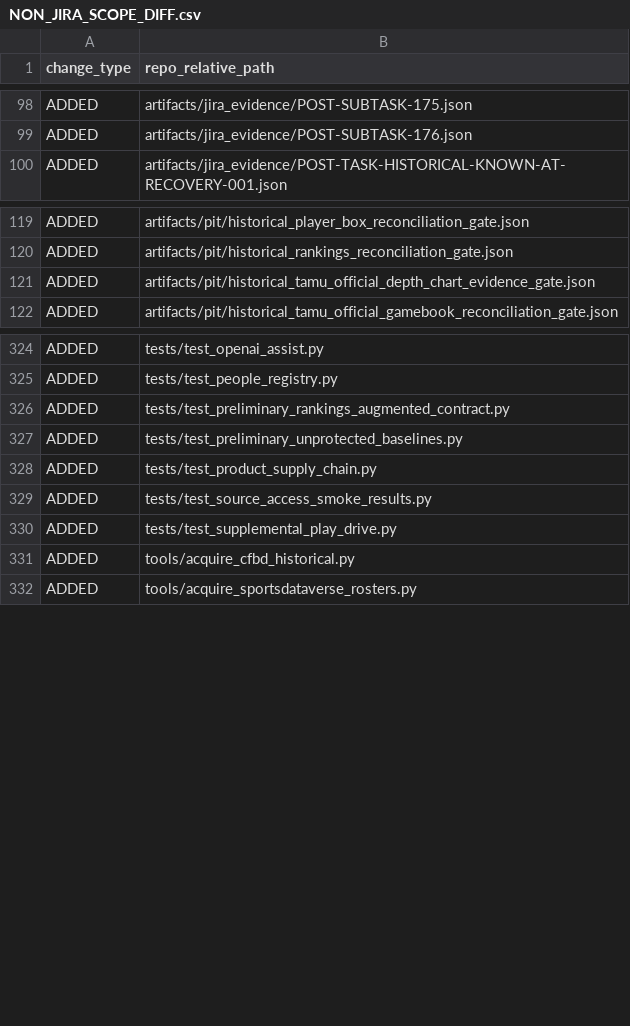
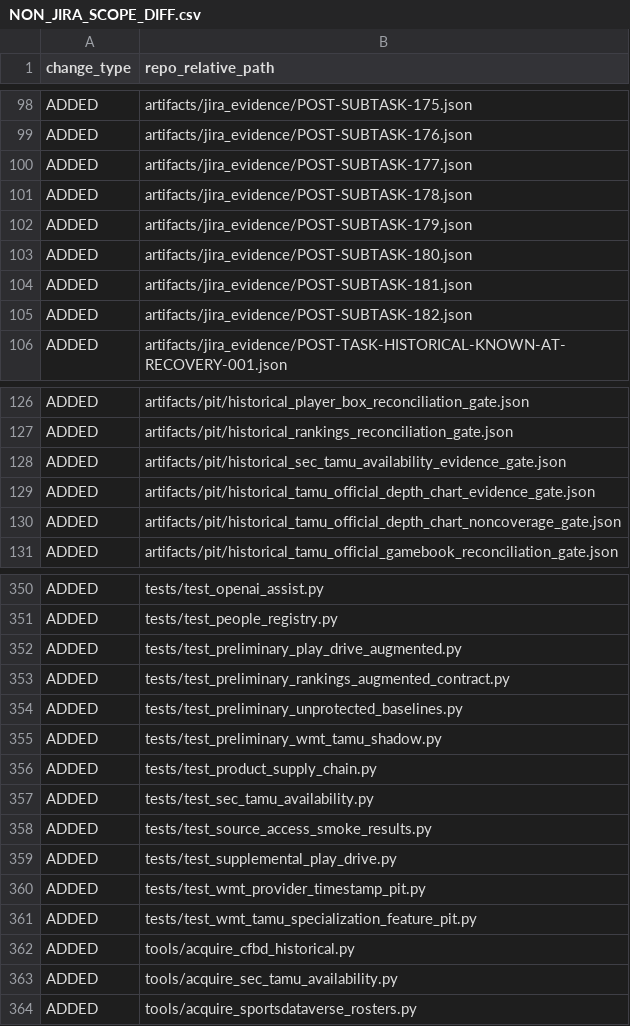
Before and after one commit to KevinSGarrett/BatteredAggieSyndrome, a CSV file: jira/validation/NON_JIRA_SCOPE_DIFF.csv, drawn as a sheet; only a part is shown, gaps mark what is left out; the diff covers the shown part only; the diff names each change by its address in the sheet, - before the commit and + after, or states it on an @@ line.

Commit message:
feat(BAT-539): recover timestamped SEC TAMU availability evidence (#178)

```diff
--- a/jira/validation/NON_JIRA_SCOPE_DIFF.csv
+++ b/jira/validation/NON_JIRA_SCOPE_DIFF.csv
+row 100: ADDED | artifacts/jira_evidence/POST-SUBTASK-177.json
+row 101: ADDED | artifacts/jira_evidence/POST-SUBTASK-178.json
+row 102: ADDED | artifacts/jira_evidence/POST-SUBTASK-179.json
+row 103: ADDED | artifacts/jira_evidence/POST-SUBTASK-180.json
+row 104: ADDED | artifacts/jira_evidence/POST-SUBTASK-181.json
+row 105: ADDED | artifacts/jira_evidence/POST-SUBTASK-182.json
+row 128: ADDED | artifacts/pit/historical_sec_tamu_availability_evidence_gate.json
+row 130: ADDED | artifacts/pit/historical_tamu_official_depth_chart_noncoverage_gate.json
+row 352: ADDED | tests/test_preliminary_play_drive_augmented.py
+row 355: ADDED | tests/test_preliminary_wmt_tamu_shadow.py
+row 357: ADDED | tests/test_sec_tamu_availability.py
+row 360: ADDED | tests/test_wmt_provider_timestamp_pit.py
+row 361: ADDED | tests/test_wmt_tamu_specialization_feature_pit.py
+row 363: ADDED | tools/acquire_sec_tamu_availability.py
```
Also changed, not shown: 31 added rows elsewhere in this file, jira/index/ARTIFACT_TRACEABILITY.csv, jira/index/ISSUE_INDEX.csv, 53 other files.
